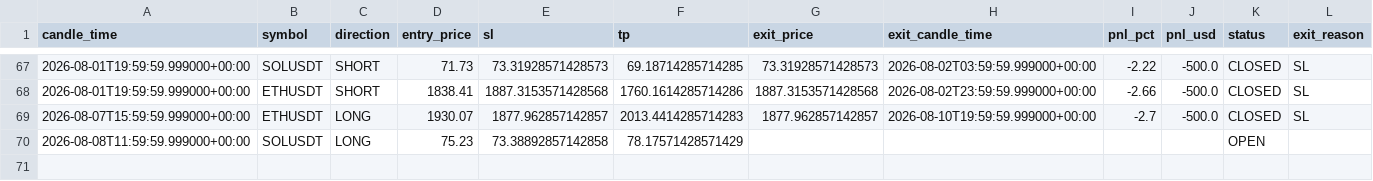
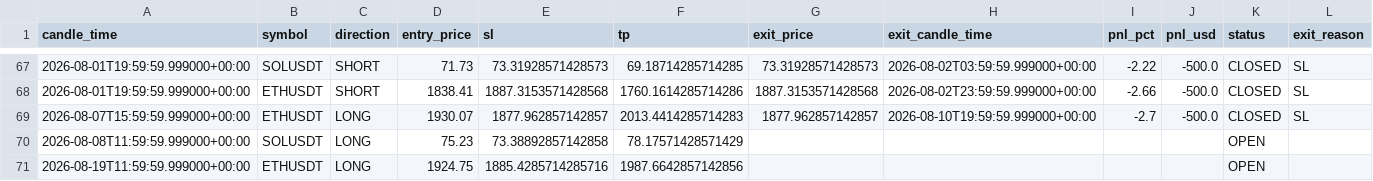
Before and after one commit to kushgbisen/cron-trader, a CSV file: logs/weekly_breakout/trades.csv, drawn as a sheet; only a part is shown, gaps mark what is left out.

```diff
--- a/logs/weekly_breakout/trades.csv
+++ b/logs/weekly_breakout/trades.csv
@@ -70 +70,2 @@ candle_time,symbol,direction,entry_price,sl,tp,exit_price,exit_candle_time,pnl_p
 2026-08-08T11:59:59.999000+00:00,SOLUSDT,LONG,75.23,73.38892857142858,78.17571428571429,,,,,OPEN,
+2026-08-19T11:59:59.999000+00:00,ETHUSDT,LONG,1924.75,1885.4285714285716,1987.6642857142856,,,,,OPEN,
```
Also changed, not shown: 7 other files.
